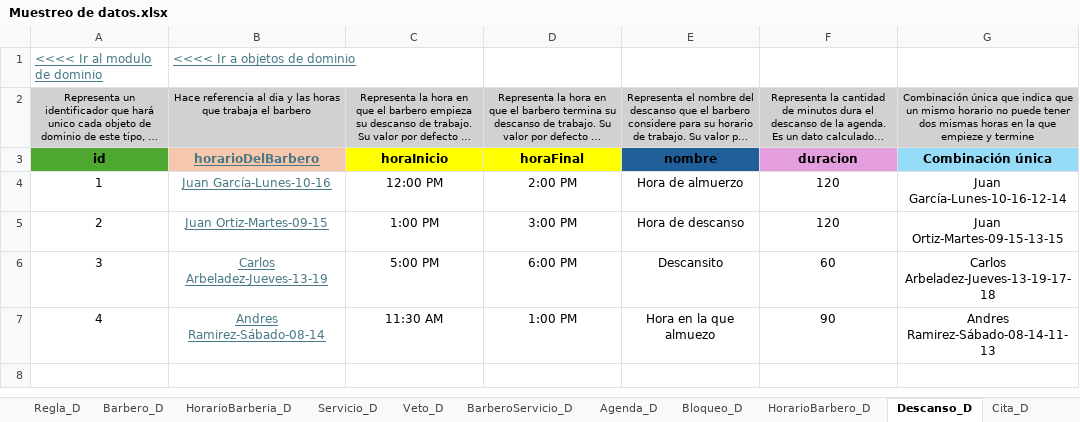
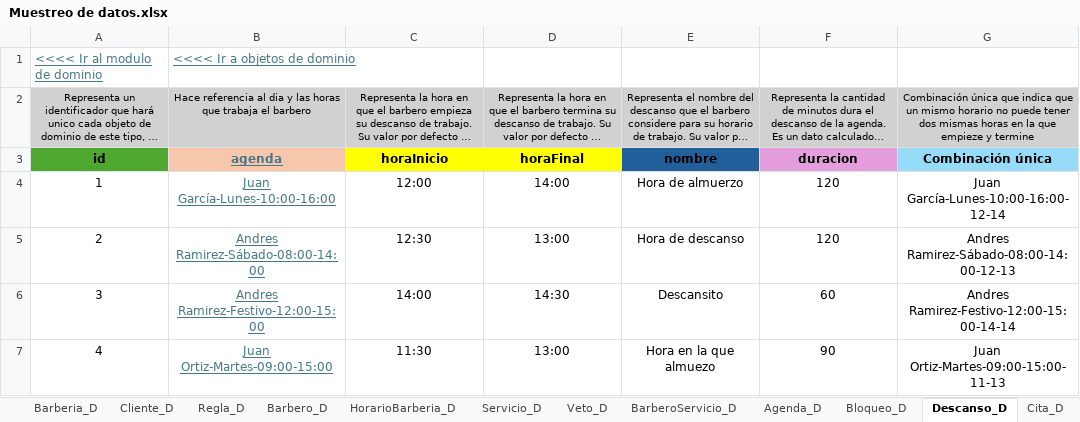
Before and after one commit to Leandro-Gomez-12345/Proyecto-extra-clase-DOO, an Excel workbook: Muestreo de datos.xlsx, sheet Descanso_D, drawn as a sheet; long unchanged cells end in …; values as stored, in another font and other column widths than the file's, no borders; the diff names each change by its address in the sheet, - before the commit and + after, or states it on an @@ line.

Commit message:
Se elimino el objeto de dominio de HorarioBarbero y se esta pensando algunas logicas de negocio

```diff
--- a/Muestreo de datos.xlsx (sheet Descanso_D)
+++ b/Muestreo de datos.xlsx (sheet Descanso_D)
-sheet tab: HorarioBarbero_D
-B3: horarioDelBarbero
+B3: agenda
-B4: Juan García-Lunes-10-16
+B4: Juan García-Lunes-10:00-16:00
-C4: 12:00 PM
+C4: 12:00
-D4: 2:00 PM
+D4: 14:00
-G4: Juan García-Lunes-10-16-12-14
+G4: Juan García-Lunes-10:00-16:00-12-14
-B5: Juan Ortiz-Martes-09-15
+B5: Andres Ramirez-Sábado-08:00-14:00
-C5: 1:00 PM
+C5: 12:30
-D5: 3:00 PM
+D5: 13:00
-G5: Juan Ortiz-Martes-09-15-13-15
+G5: Andres Ramirez-Sábado-08:00-14:00-12-13
-B6: Carlos Arbeladez-Jueves-13-19
+B6: Andres Ramirez-Festivo-12:00-15:00
-C6: 5:00 PM
+C6: 14:00
-D6: 6:00 PM
+D6: 14:30
-G6: Carlos Arbeladez-Jueves-13-19-17-18
+G6: Andres Ramirez-Festivo-12:00-15:00-14-14
-B7: Andres Ramirez-Sábado-08-14
+B7: Juan Ortiz-Martes-09:00-15:00
-C7: 11:30 AM
+C7: 11:30
-D7: 1:00 PM
+D7: 13:00
-G7: Andres Ramirez-Sábado-08-14-11-13
+G7: Juan Ortiz-Martes-09:00-15:00-11-13
```
Also changed, not shown: sheet Agenda_D, sheet CitaServicio_D, sheet Cita_D, sheet Barbero_D, sheet Bloqueo_D, sheet Objetos de Dominio, 3 more sheets, charts or pictures, 1 other file.
